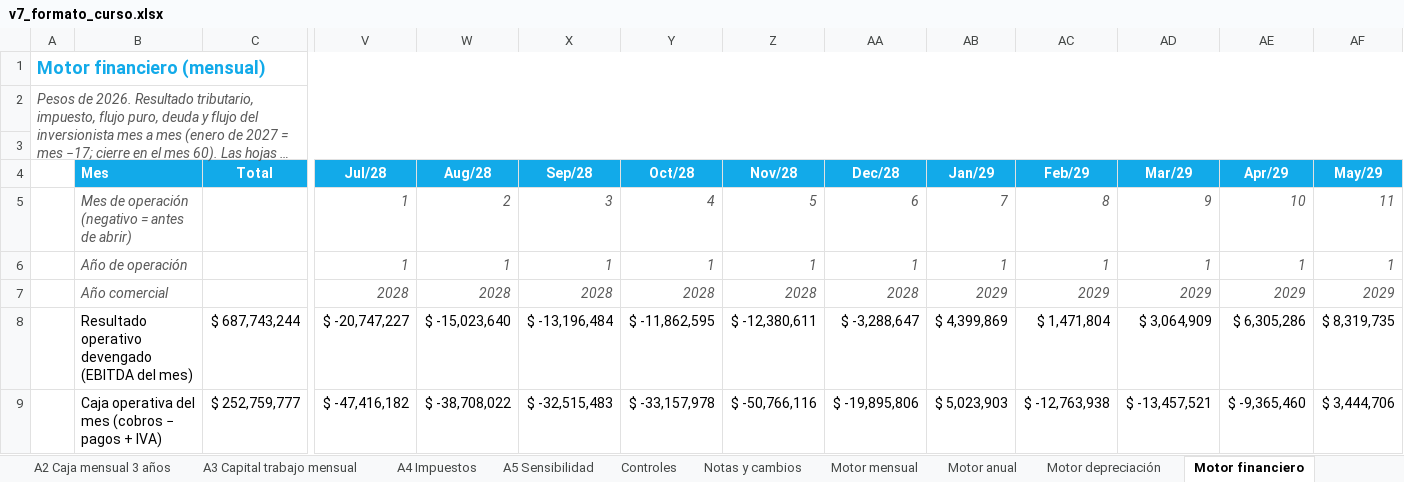
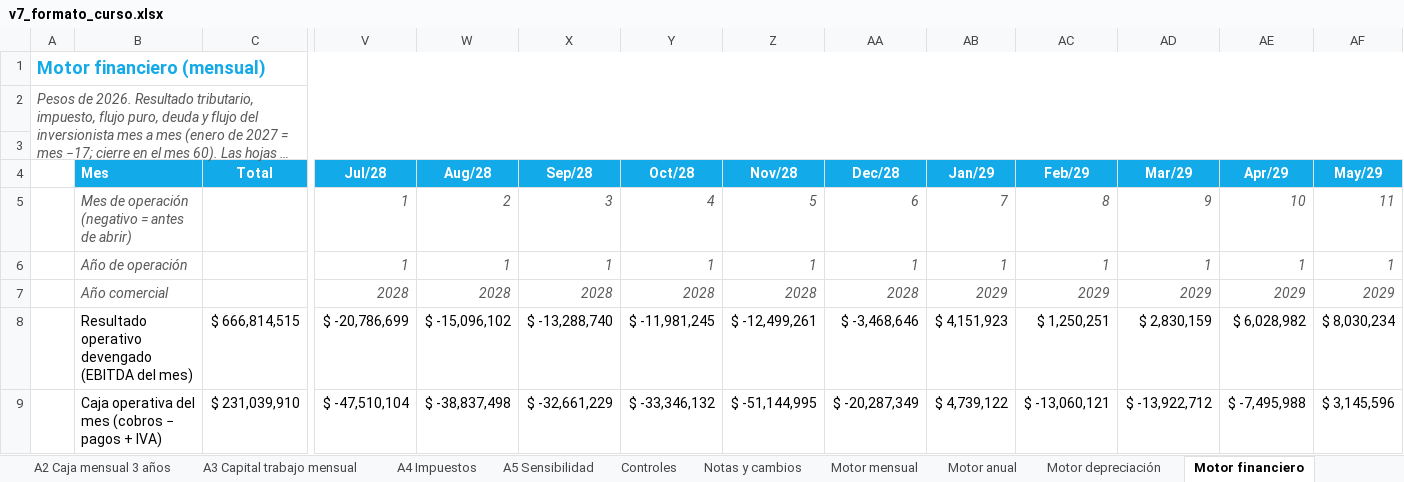
Before and after one commit to diegoaam0109-ux/lumine, an Excel workbook: integrador-2/fase-4/excel/v7_formato_curso.xlsx, sheet Motor financiero, drawn as a sheet; only a part is shown, gaps mark what is left out; long unchanged cells end in …; values as stored, in another font and other column widths than the file's, no borders; the diff covers the shown part only; the diff names each change by its address in the sheet, - before the commit and + after, or states it on an @@ line.

```diff
--- a/integrador-2/fase-4/excel/v7_formato_curso.xlsx (sheet Motor financiero)
+++ b/integrador-2/fase-4/excel/v7_formato_curso.xlsx (sheet Motor financiero)
-C8 (Total): $ 687,743,244
+C8 (Total): $ 666,814,515
-V8 (Jul/28): $ -20,747,227
+V8 (Jul/28): $ -20,786,699
-W8 (Aug/28): $ -15,023,640
+W8 (Aug/28): $ -15,096,102
-X8 (Sep/28): $ -13,196,484
+X8 (Sep/28): $ -13,288,740
-Y8 (Oct/28): $ -11,862,595
+Y8 (Oct/28): $ -11,981,245
-Z8 (Nov/28): $ -12,380,611
+Z8 (Nov/28): $ -12,499,261
-AA8 (Dec/28): $ -3,288,647
+AA8 (Dec/28): $ -3,468,646
-AB8 (Jan/29): $ 4,399,869
+AB8 (Jan/29): $ 4,151,923
-AC8 (Feb/29): $ 1,471,804
+AC8 (Feb/29): $ 1,250,251
-AD8 (Mar/29): $ 3,064,909
+AD8 (Mar/29): $ 2,830,159
-AE8 (Apr/29): $ 6,305,286
+AE8 (Apr/29): $ 6,028,982
-AF8 (May/29): $ 8,319,735
+AF8 (May/29): $ 8,030,234
-C9 (Total): $ 252,759,777
+C9 (Total): $ 231,039,910
-V9 (Jul/28): $ -47,416,182
+V9 (Jul/28): $ -47,510,104
-W9 (Aug/28): $ -38,708,022
+W9 (Aug/28): $ -38,837,498
-X9 (Sep/28): $ -32,515,483
+X9 (Sep/28): $ -32,661,229
-Y9 (Oct/28): $ -33,157,978
+Y9 (Oct/28): $ -33,346,132
-Z9 (Nov/28): $ -50,766,116
+Z9 (Nov/28): $ -51,144,995
-AA9 (Dec/28): $ -19,895,806
+AA9 (Dec/28): $ -20,287,349
-AB9 (Jan/29): $ 5,023,903
+AB9 (Jan/29): $ 4,739,122
-AC9 (Feb/29): $ -12,763,938
+AC9 (Feb/29): $ -13,060,121
-AD9 (Mar/29): $ -13,457,521
+AD9 (Mar/29): $ -13,922,712
-AE9 (Apr/29): $ -9,365,460
+AE9 (Apr/29): $ -7,495,988
-AF9 (May/29): $ 3,444,706
+AF9 (May/29): $ 3,145,596
```
Also changed, not shown: 869 edited cells elsewhere in this sheet, sheet Motor sensibilidad, sheet Motor mensual, sheet A3 Capital trabajo mensual, sheet Datos del tablero, sheet A2 Caja mensual 3 años, sheet Motor depreciación, 17 more sheets, other sheet tabs, formulas that keep their value, charts or pictures, 10 other files.
